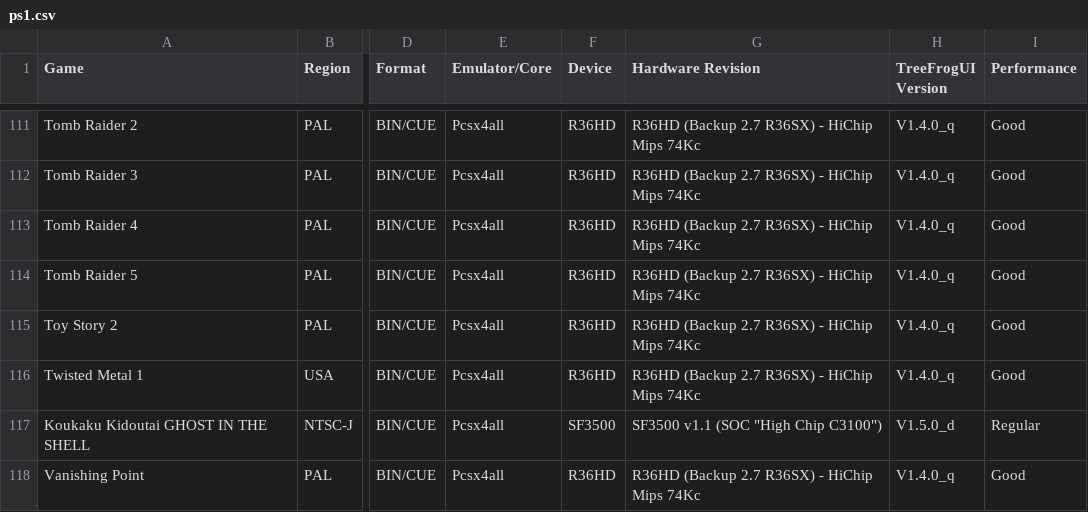
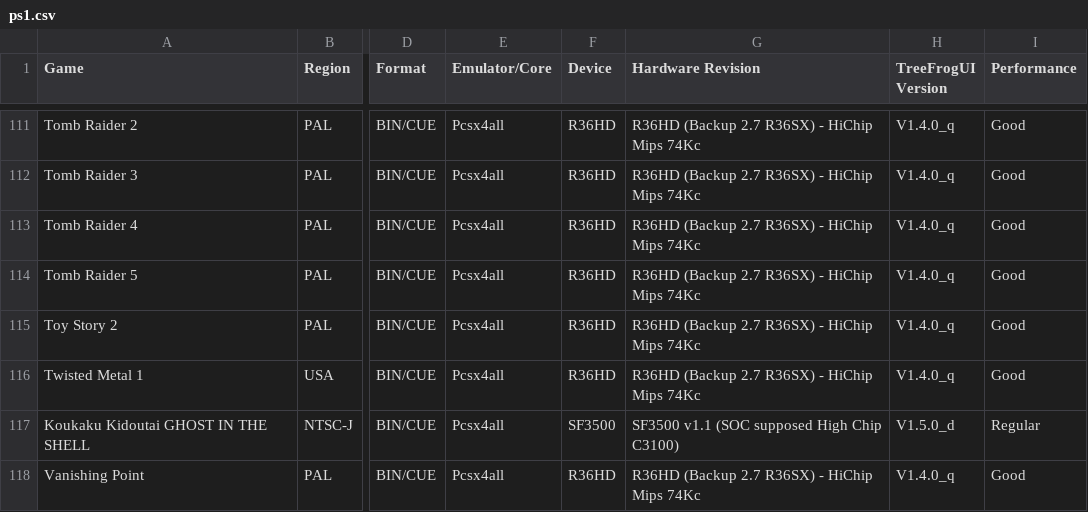
Before and after one commit to tzubertowski/TreeFrogUI, a CSV file: docs/compatibility/ps1.csv, drawn as a sheet; only a part is shown, gaps mark what is left out; the diff names each change by its address in the sheet, - before the commit and + after, or states it on an @@ line.

Commit message:
Update ps1.csv

```diff
--- a/docs/compatibility/ps1.csv
+++ b/docs/compatibility/ps1.csv
-G117 (Hardware Revision): SF3500 v1.1 (SOC "High Chip C3100")
+G117 (Hardware Revision): SF3500 v1.1 (SOC supposed High Chip C3100)
```
